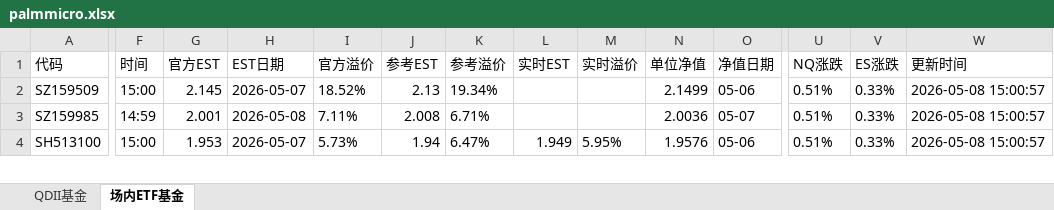
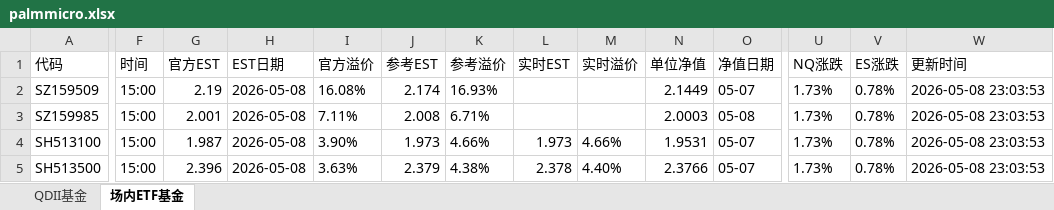
Before and after one commit to codes84/etf-monitor, an Excel workbook: palmmicro.xlsx, sheet 场内ETF基金, drawn as a sheet; only a part is shown, gaps mark what is left out; values as stored, in another font and other column widths than the file's, no borders; rows hold the shown columns only; the diff covers the shown part only; the diff names each change by its address in the sheet, - before the commit and + after, or states it on an @@ line.

```diff
--- a/palmmicro.xlsx (sheet 场内ETF基金)
+++ b/palmmicro.xlsx (sheet 场内ETF基金)
-G2 (官方EST): 2.145
+G2 (官方EST): 2.19
-H2 (EST日期): 2026-05-07
+H2 (EST日期): 2026-05-08
-I2 (官方溢价): 18.52%
+I2 (官方溢价): 16.08%
-J2 (参考EST): 2.13
+J2 (参考EST): 2.174
-K2 (参考溢价): 19.34%
+K2 (参考溢价): 16.93%
-N2 (单位净值): 2.1499
+N2 (单位净值): 2.1449
-O2 (净值日期): 05-06
+O2 (净值日期): 05-07
-U2:U4 (NQ涨跌): 0.51%
+U2:U4 (NQ涨跌): 1.73%
-V2:V4 (ES涨跌): 0.33%
+V2:V4 (ES涨跌): 0.78%
-W2:W4 (更新时间): 2026-05-08 15:00:57
+W2:W4 (更新时间): 2026-05-08 23:03:53
-F3 (时间): 14:59
+F3 (时间): 15:00
-N3 (单位净值): 2.0036
+N3 (单位净值): 2.0003
-O3 (净值日期): 05-07
+O3 (净值日期): 05-08
-G4 (官方EST): 1.953
+G4 (官方EST): 1.987
-H4 (EST日期): 2026-05-07
+H4 (EST日期): 2026-05-08
-I4 (官方溢价): 5.73%
+I4 (官方溢价): 3.90%
-J4 (参考EST): 1.94
+J4 (参考EST): 1.973
-K4 (参考溢价): 6.47%
+K4 (参考溢价): 4.66%
-L4 (实时EST): 1.949
+L4 (实时EST): 1.973
-M4 (实时溢价): 5.95%
+M4 (实时溢价): 4.66%
-N4 (单位净值): 1.9576
+N4 (单位净值): 1.9531
-O4 (净值日期): 05-06
+O4 (净值日期): 05-07
+row 5: SH513500 | 15:00 | 2.396 | 2026-05-08 | 3.63% | 2.379 | 4.38% | 2.378 | 4.40% | 2.3766 | 05-07 | 1.73% | 0.78% | 2026-05-08 23:03:53
```
Also changed, not shown: 26 added rows, 27 removed rows and 355 edited cells elsewhere in this sheet, sheet QDII基金, 1 other file.
